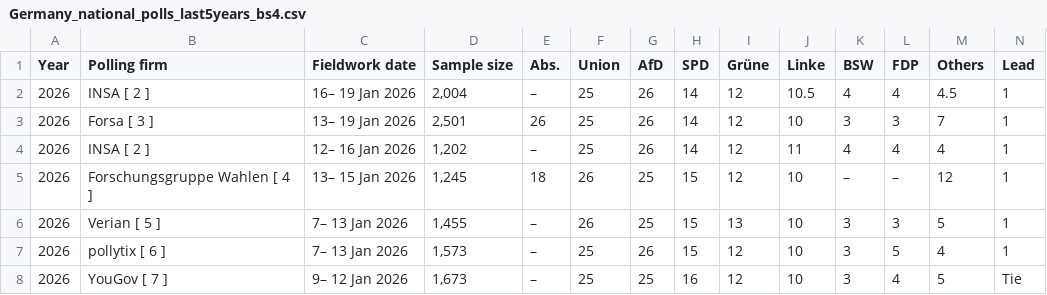
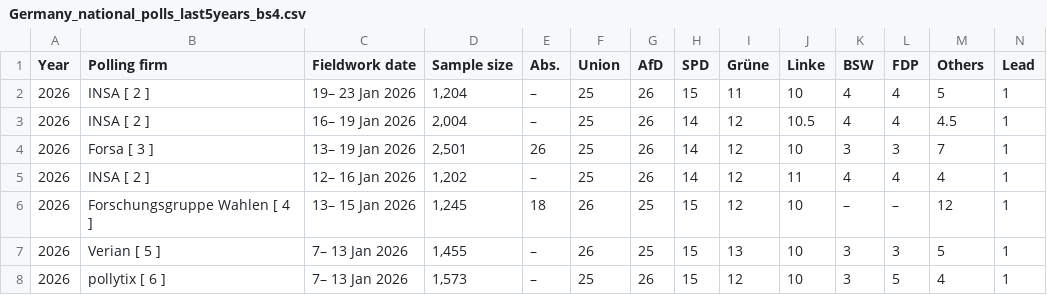
Before and after one commit to Andrevitali/PollsProject, a CSV file: Germany_national_polls_last5years_bs4.csv, drawn as a sheet; only a part is shown; the shorter side is filled out with more unchanged rows; the diff names each change by its address in the sheet, - before the commit and + after, or states it on an @@ line.

```diff
--- a/Germany_national_polls_last5years_bs4.csv
+++ b/Germany_national_polls_last5years_bs4.csv
+row 2: 2026 | INSA [ 2 ] | 19– 23 Jan 2026 | 1,204 | – | 25 | 26 | 15 | 11 | 10 | 4 | 4 | 5 | 1
```
Also changed, not shown: Germany_polls_clean.csv, UK_national_polls_last5years_bs4.csv, 2 other files.
